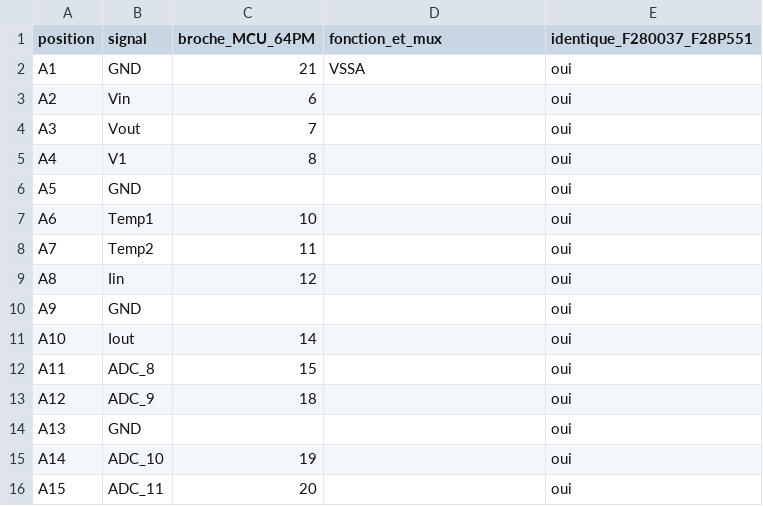
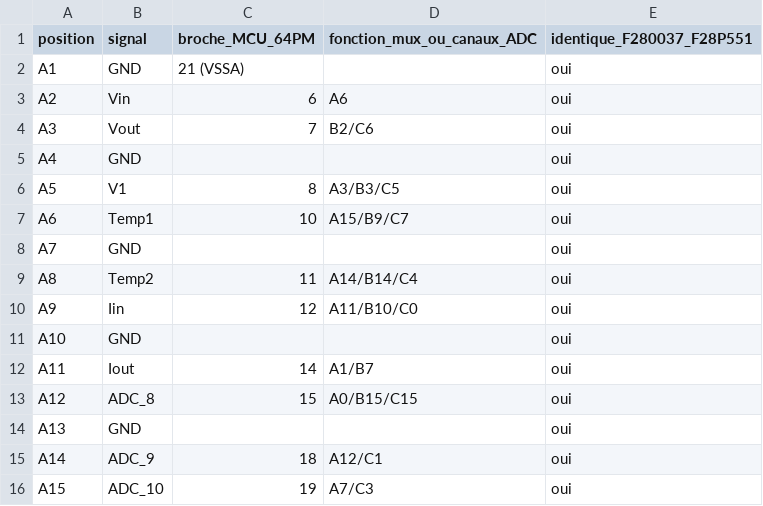
Before and after one commit to Nicolboy/KICAD-C2000-shield, a CSV file: doc/brochage-devkit.csv, drawn as a sheet; only a part is shown; the diff covers the shown part only.

Commit message:
Devkit en 2 x 28 et ESP32-C6-DevKitC-1 monte sur le shield (J9, J10)

```diff
--- a/doc/brochage-devkit.csv
+++ b/doc/brochage-devkit.csv
@@ -1,16 +1,16 @@
-position,signal,broche_MCU_64PM,fonction_et_mux,identique_F280037_F28P551
-A1,GND,21,VSSA,oui
-A2,Vin,6,,oui
-A3,Vout,7,,oui
-A4,V1,8,,oui
-A5,GND,,,oui
-A6,Temp1,10,,oui
-A7,Temp2,11,,oui
-A8,Iin,12,,oui
-A9,GND,,,oui
-A10,Iout,14,,oui
-A11,ADC_8,15,,oui
-A12,ADC_9,18,,oui
+position,signal,broche_MCU_64PM,fonction_mux_ou_canaux_ADC,identique_F280037_F28P551
+A1,GND,21 (VSSA),,oui
+A2,Vin,6,A6,oui
+A3,Vout,7,B2/C6,oui
+A4,GND,,,oui
+A5,V1,8,A3/B3/C5,oui
+A6,Temp1,10,A15/B9/C7,oui
+A7,GND,,,oui
+A8,Temp2,11,A14/B14/C4,oui
+A9,Iin,12,A11/B10/C0,oui
+A10,GND,,,oui
+A11,Iout,14,A1/B7,oui
+A12,ADC_8,15,A0/B15/C15,oui
 A13,GND,,,oui
-A14,ADC_10,19,,oui
-A15,ADC_11,20,,oui
+A14,ADC_9,18,A12/C1,oui
+A15,ADC_10,19,A7/C3,oui
```
Also changed, not shown: 4 added rows, 4 removed rows and 33 edited cells elsewhere in this file, 15 other files.
